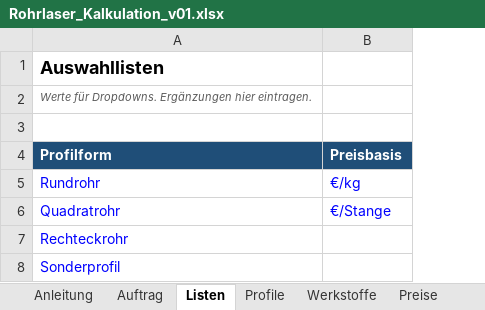
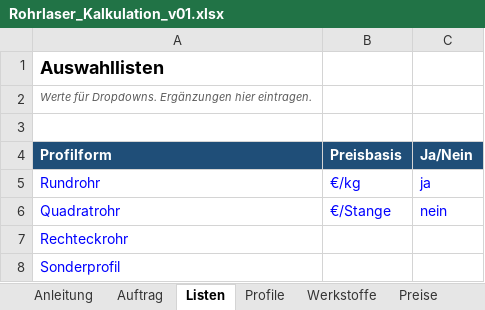
Before and after one commit to patrickbrundiers-dev/Rohrlaser-Kalkulation-, an Excel workbook: mappe/Rohrlaser_Kalkulation_v01.xlsx, sheet Listen, drawn as a sheet; values as stored, in another font and other column widths than the file's, no borders; the diff names each change by its address in the sheet, - before the commit and + after, or states it on an @@ line.

```diff
--- a/mappe/Rohrlaser_Kalkulation_v01.xlsx (sheet Listen)
+++ b/mappe/Rohrlaser_Kalkulation_v01.xlsx (sheet Listen)
+column C (Ja/Nein), rows 5-6: ja | nein
```
Also changed, not shown: sheet Auftrag, sheet Anleitung, sheet Schneiddaten, sheet Maschinen, other sheet tabs, 16 other files.
